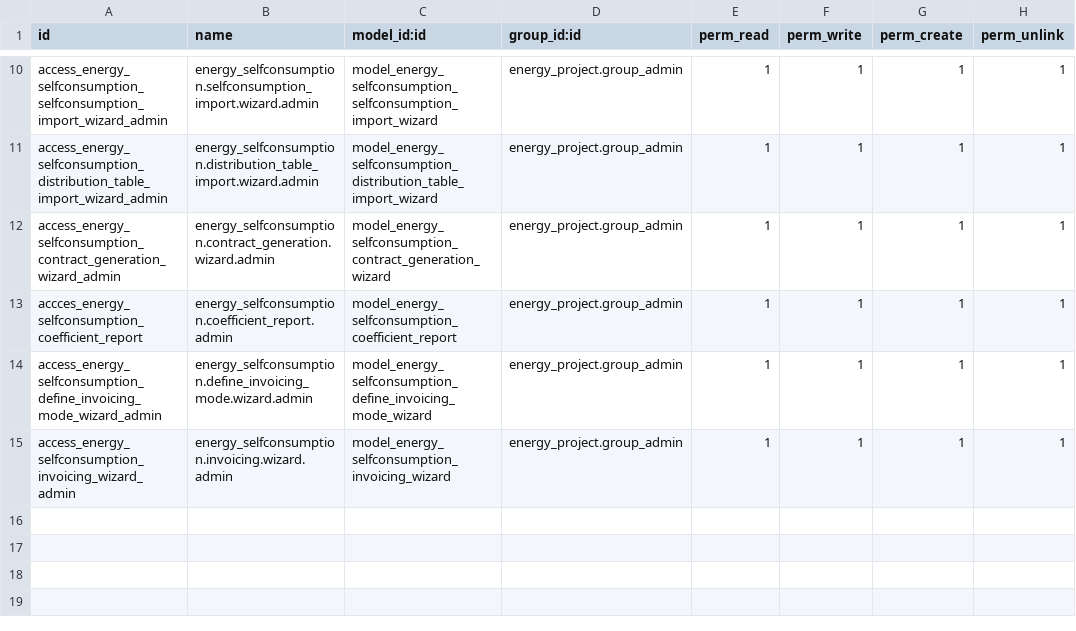
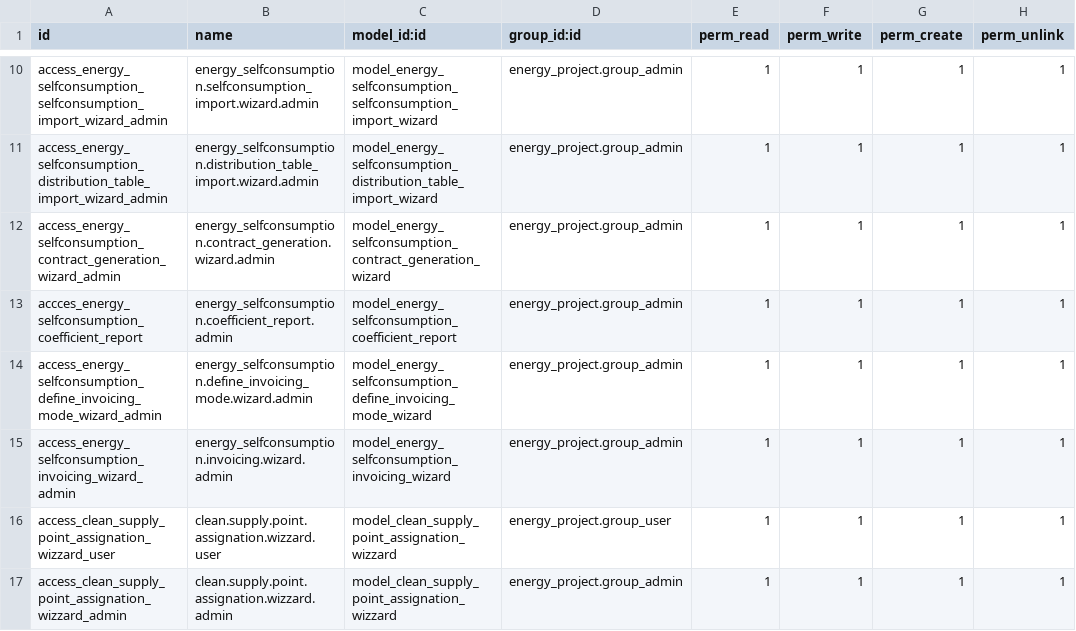
Before and after one commit to somcomunitats-coop/odoo-ec, a CSV file: energy_selfconsumption/security/ir.model.access.csv, drawn as a sheet; only a part is shown, gaps mark what is left out.

Commit message:
[FIX] energy_selfconsumption: Performance improvement

```diff
--- a/energy_selfconsumption/security/ir.model.access.csv
+++ b/energy_selfconsumption/security/ir.model.access.csv
@@ -15 +15,3 @@ access_energy_selfconsumption_define_invoicing_mode_wizard_admin,energy_selfcons
 access_energy_selfconsumption_invoicing_wizard_admin,energy_selfconsumption.invoicing.wizard.admin,model_energy_selfconsumption_invoicing_wizard,energy_project.group_admin,1,1,1,1
+access_clean_supply_point_assignation_wizzard_user,clean.supply.point.assignation.wizzard.user,model_clean_supply_point_assignation_wizzard,energy_project.group_user,1,1,1,1
+access_clean_supply_point_assignation_wizzard_admin,clean.supply.point.assignation.wizzard.admin,model_clean_supply_point_assignation_wizzard,energy_project.group_admin,1,1,1,1
```
Also changed, not shown: 13 other files.
